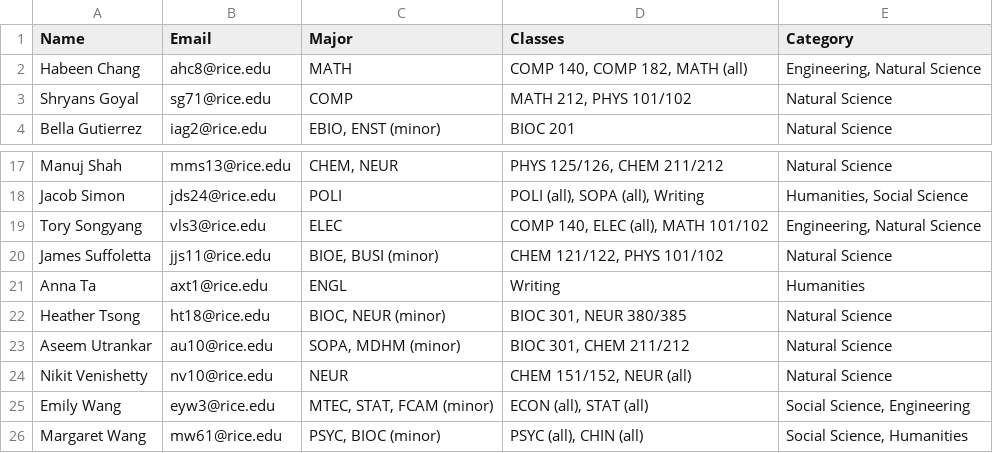
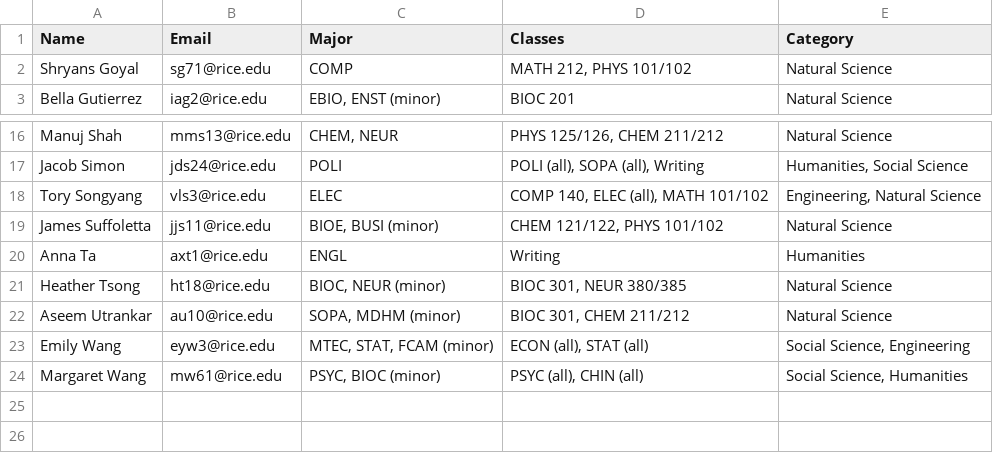
Before and after one commit to WRCWebmasters/WRC-Website, a CSV file: pages/config/fellow.csv, drawn as a sheet; only a part is shown, gaps mark what is left out.

Commit message:
updated fellows

```diff
--- a/pages/config/fellow.csv
+++ b/pages/config/fellow.csv
@@ -1,3 +1,2 @@
 Name,Email,Major,Classes,Category
-Habeen Chang,ahc8@rice.edu,MATH,"COMP 140, COMP 182, MATH (all)","Engineering, Natural Science"
 Shryans Goyal,sg71@rice.edu,COMP,"MATH 212, PHYS 101/102",Natural Science
@@ -23,3 +22,2 @@ Heather Tsong,ht18@rice.edu,"BIOC, NEUR (minor)","BIOC 301, NEUR 380/385",Natura
 Aseem Utrankar,au10@rice.edu,"SOPA, MDHM (minor)","BIOC 301, CHEM 211/212",Natural Science
-Nikit Venishetty,nv10@rice.edu,NEUR,"CHEM 151/152, NEUR (all)",Natural Science
 Emily Wang,eyw3@rice.edu,"MTEC, STAT, FCAM (minor)","ECON (all), STAT (all)","Social Science, Engineering"
```
Also changed, not shown: 1 other file.
